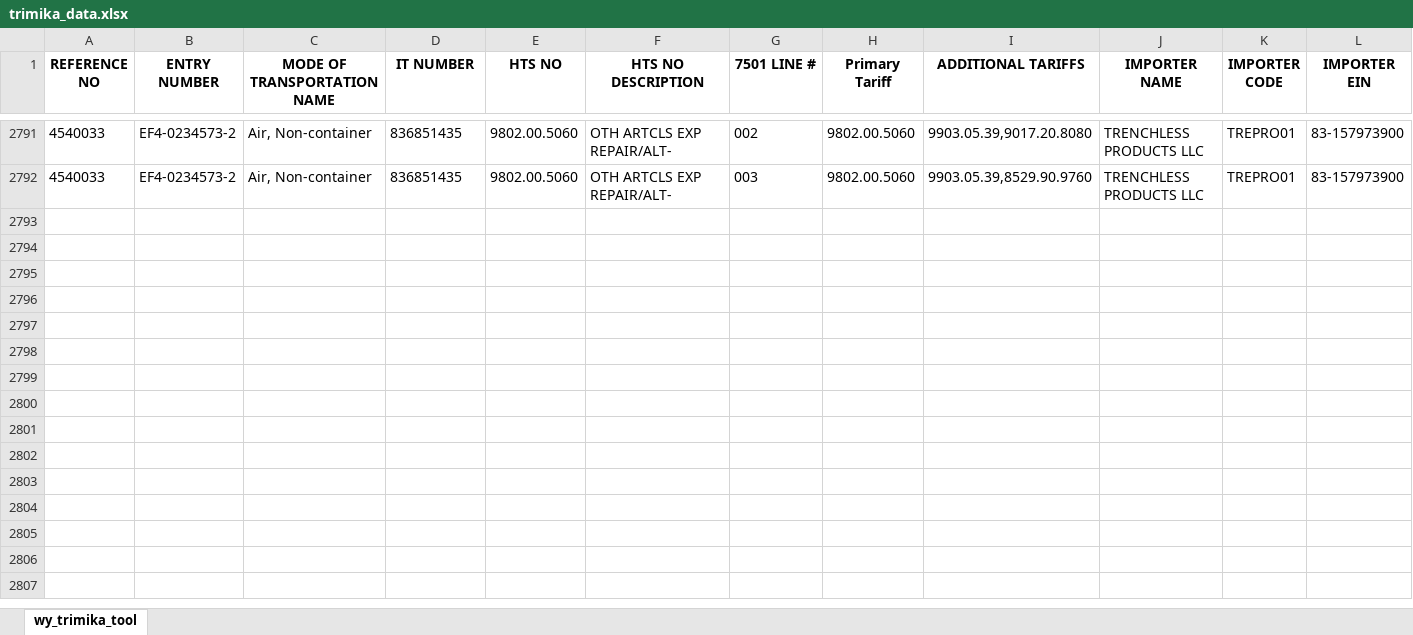
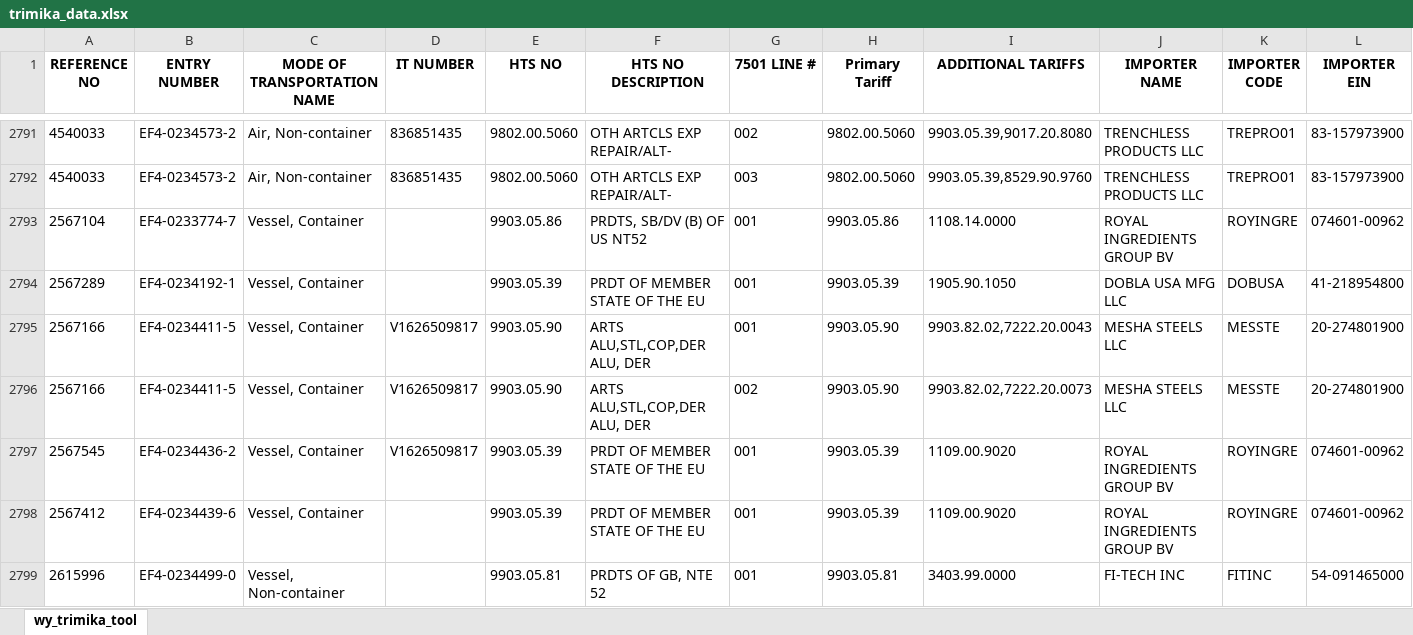
Before and after one commit to iffinc-ga/hts_search_tool, an Excel workbook: trimika_data.xlsx, sheet wy_trimika_tool, drawn as a sheet; only a part is shown, gaps mark what is left out; values as stored, in another font and other column widths than the file's, no borders; rows hold the shown columns only; the diff names each change by its address in the sheet, - before the commit and + after, or states it on an @@ line.

Commit message:
Append trimika data — 7 new rows, 2798 total

```diff
--- a/trimika_data.xlsx (sheet wy_trimika_tool)
+++ b/trimika_data.xlsx (sheet wy_trimika_tool)
+row 2793: 2567104 | EF4-0233774-7 | Vessel, Container |  | 9903.05.86 | PRDTS, SB/DV (B) OF US NT52 | 001 | 9903.05.86 | 1108.14.0000 | ROYAL INGREDIENTS GROUP BV | ROYINGRE | 074601-00962
+row 2794: 2567289 | EF4-0234192-1 | Vessel, Container |  | 9903.05.39 | PRDT OF MEMBER STATE OF THE EU | 001 | 9903.05.39 | 1905.90.1050 | DOBLA USA MFG LLC | DOBUSA | 41-218954800
+row 2795: 2567166 | EF4-0234411-5 | Vessel, Container | V1626509817 | 9903.05.90 | ARTS ALU,STL,COP,DER ALU, DER | 001 | 9903.05.90 | 9903.82.02,7222.20.0043 | MESHA STEELS LLC | MESSTE | 20-274801900
+row 2796: 2567166 | EF4-0234411-5 | Vessel, Container | V1626509817 | 9903.05.90 | ARTS ALU,STL,COP,DER ALU, DER | 002 | 9903.05.90 | 9903.82.02,7222.20.0073 | MESHA STEELS LLC | MESSTE | 20-274801900
+row 2797: 2567545 | EF4-0234436-2 | Vessel, Container | V1626509817 | 9903.05.39 | PRDT OF MEMBER STATE OF THE EU | 001 | 9903.05.39 | 1109.00.9020 | ROYAL INGREDIENTS GROUP BV | ROYINGRE | 074601-00962
+row 2798: 2567412 | EF4-0234439-6 | Vessel, Container |  | 9903.05.39 | PRDT OF MEMBER STATE OF THE EU | 001 | 9903.05.39 | 1109.00.9020 | ROYAL INGREDIENTS GROUP BV | ROYINGRE | 074601-00962
+row 2799: 2615996 | EF4-0234499-0 | Vessel, Non-container |  | 9903.05.81 | PRDTS OF GB, NTE 52 | 001 | 9903.05.81 | 3403.99.0000 | FI-TECH INC | FITINC | 54-091465000
```
